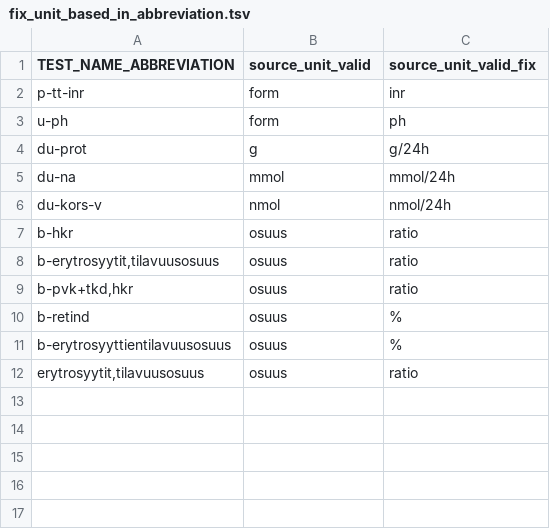
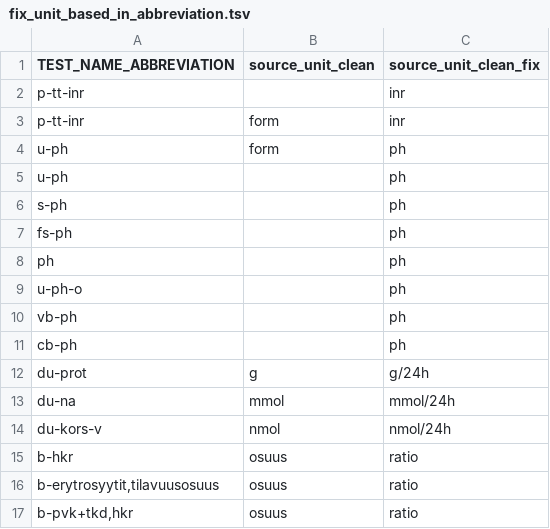
Before and after one commit to FINNGEN/kanta_lab_preprocessing, a TSV file: finngen_qc/data/fix_unit_based_in_abbreviation.tsv, drawn as a sheet; only a part is shown; the shorter side is filled out with more unchanged rows; the diff covers the shown part only.

```diff
--- a/finngen_qc/data/fix_unit_based_in_abbreviation.tsv
+++ b/finngen_qc/data/fix_unit_based_in_abbreviation.tsv
@@ -1,4 +1,12 @@
-TEST_NAME_ABBREVIATION	source_unit_valid	source_unit_valid_fix
+TEST_NAME_ABBREVIATION	source_unit_clean	source_unit_clean_fix
+p-tt-inr		inr
 p-tt-inr	form	inr
 u-ph	form	ph
+u-ph		ph
+s-ph		ph
+fs-ph		ph
+ph		ph
+u-ph-o		ph
+vb-ph		ph
+cb-ph		ph
 du-prot	g	g/24h
```
Also changed, not shown: 20 added rows elsewhere in this file, finngen_qc/data/UNITSfi.usagi.csv, finngen_qc/data/quantity_source_unit_conversion.tsv, 54 other files.
